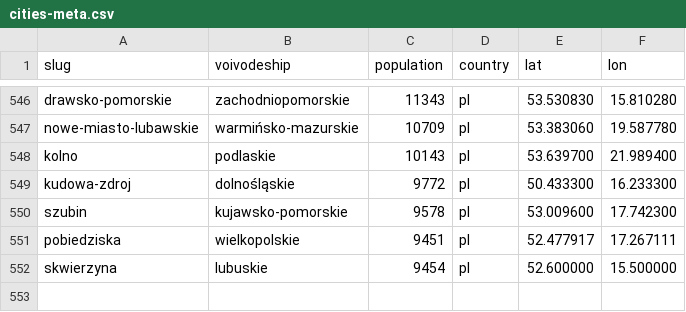
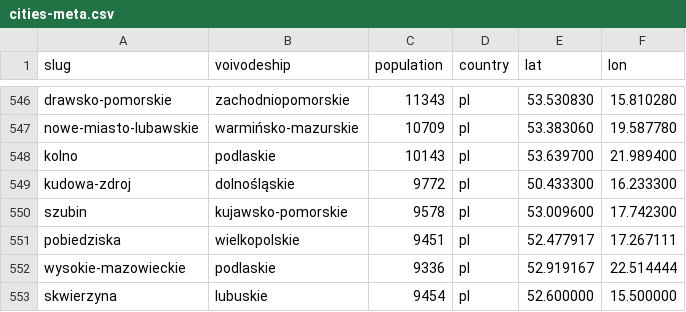
Before and after one commit to patrykorwat/radoskop, a CSV file: data/cities-meta.csv, drawn as a sheet; only a part is shown, gaps mark what is left out; the diff names each change by its address in the sheet, - before the commit and + after, or states it on an @@ line.

Commit message:
wysokie-mazowieckie: nowe miasto (eSesja PM-A subdomena wysokiemazowieckieum: 24 sesje / 198 głosów imiennych / 15 radnych IX kad.)

```diff
--- a/data/cities-meta.csv
+++ b/data/cities-meta.csv
+row 552: wysokie-mazowieckie | podlaskie | 9336 | pl | 52.919167 | 22.514444
```
Also changed, not shown: 3 other files.
